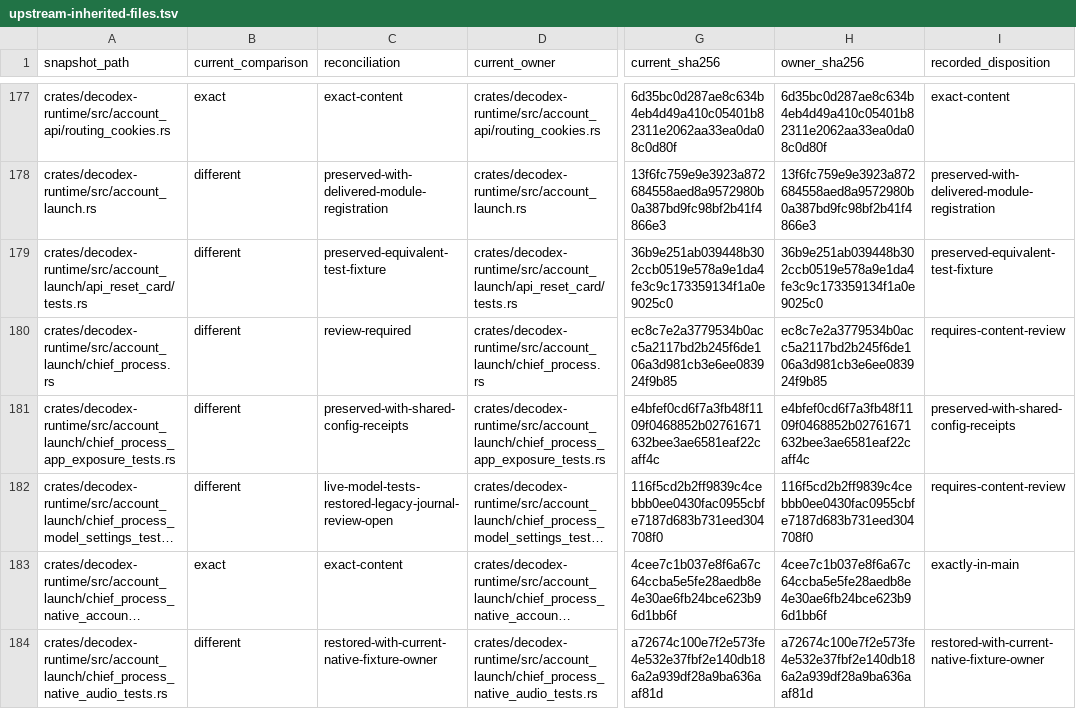
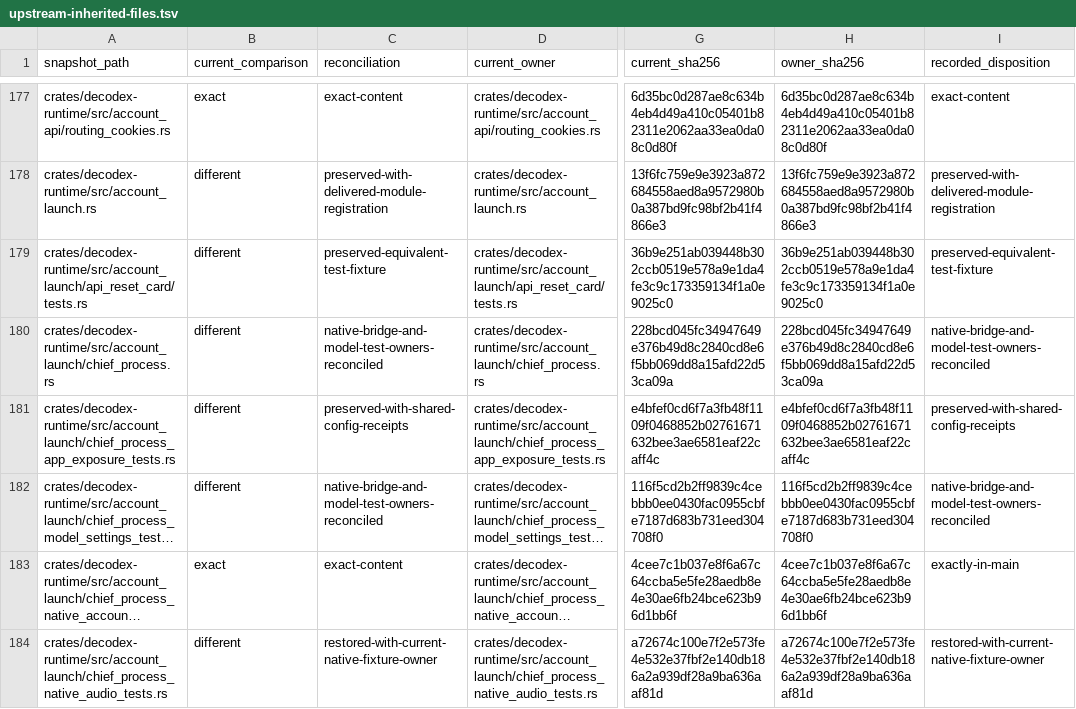
Before and after one commit to acg-box/decodex, a TSV file: work/upstream-inherited-files.tsv, drawn as a sheet; only a part is shown, gaps mark what is left out; long unchanged cells end in …; the diff names each change by its address in the sheet, - before the commit and + after, or states it on an @@ line.

Commit message:
Restore bridge write-scope coverage and reconcile native owners

```diff
--- a/work/upstream-inherited-files.tsv
+++ b/work/upstream-inherited-files.tsv
-C180 (reconciliation): review-required
+C180 (reconciliation): native-bridge-and-model-test-owners-reconciled
-G180 (current_sha256): ec8c7e2a3779534b0acc5a2117bd2b245f6de106a3d981cb3e6ee083924f9b85
+G180 (current_sha256): 228bcd045fc34947649e376b49d8c2840cd8e6f5bb069dd8a15afd22d53ca09a
-H180 (owner_sha256): ec8c7e2a3779534b0acc5a2117bd2b245f6de106a3d981cb3e6ee083924f9b85
+H180 (owner_sha256): 228bcd045fc34947649e376b49d8c2840cd8e6f5bb069dd8a15afd22d53ca09a
-I180 (recorded_disposition): requires-content-review
+I180 (recorded_disposition): native-bridge-and-model-test-owners-reconciled
-C182 (reconciliation): live-model-tests-restored-legacy-journal-review-open
+C182 (reconciliation): native-bridge-and-model-test-owners-reconciled
-I182 (recorded_disposition): requires-content-review
+I182 (recorded_disposition): native-bridge-and-model-test-owners-reconciled
```
Also changed, not shown: 3 other files.
